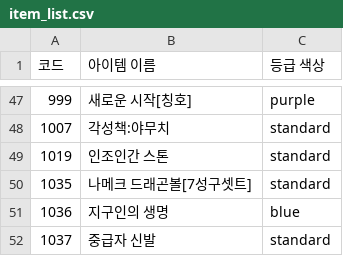
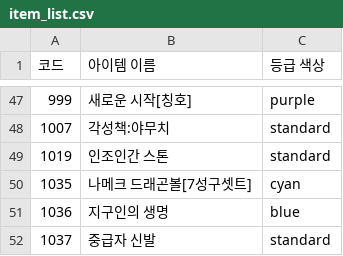
Before and after one commit to goodwin-ko/DRRRPG-viewer, a CSV file: public/item_list.csv, drawn as a sheet; only a part is shown, gaps mark what is left out; the diff covers the shown part only.

```diff
--- a/public/item_list.csv
+++ b/public/item_list.csv
@@ -49,3 +49,3 @@
 1019,인조인간 스톤,standard
-1035,나메크 드래곤볼[7성구셋트],standard
+1035,나메크 드래곤볼[7성구셋트],cyan
 1036,지구인의 생명,blue
```
Also changed, not shown: 16 added rows and 3 edited cells elsewhere in this file, 3 other files.
